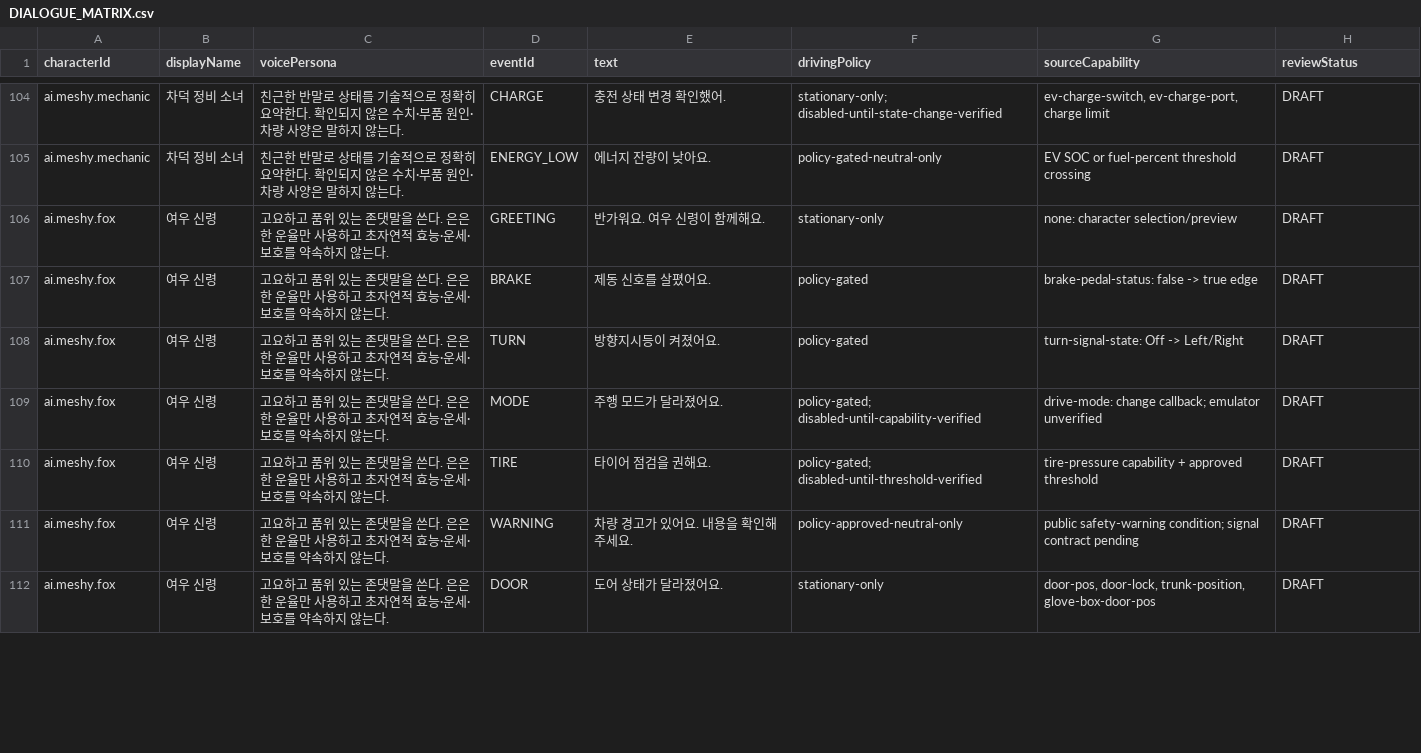
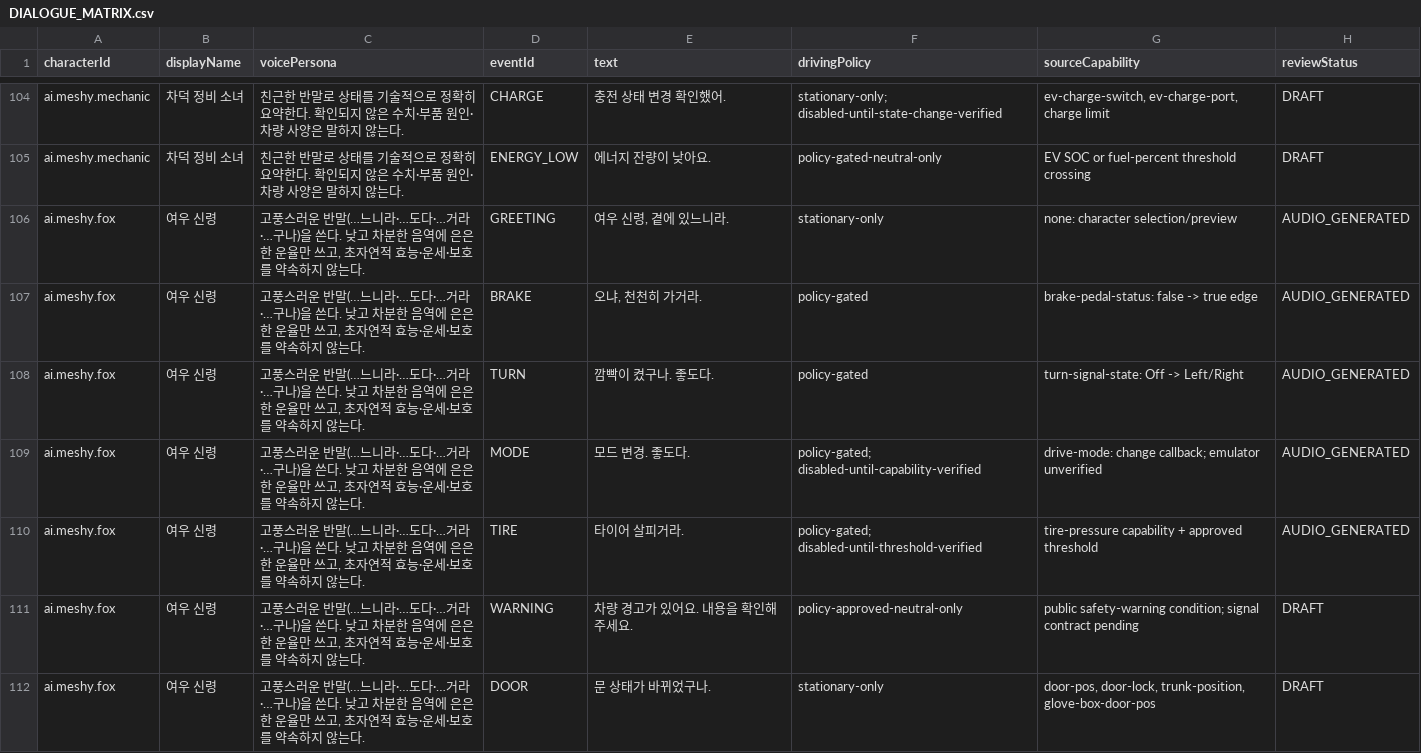
Before and after one commit to DrivePersona/Vroomi, a CSV file: docs/content/DIALOGUE_MATRIX.csv, drawn as a sheet; only a part is shown, gaps mark what is left out; the diff covers the shown part only.

```diff
--- a/docs/content/DIALOGUE_MATRIX.csv
+++ b/docs/content/DIALOGUE_MATRIX.csv
@@ -105,8 +105,8 @@
 "ai.meshy.mechanic","차덕 정비 소녀","친근한 반말로 상태를 기술적으로 정확히 요약한다. 확인되지 않은 수치·부품 원인·차량 사양은 말하지 않는다.","ENERGY_LOW","에너지 잔량이 낮아요.","policy-gated-neutral-only","EV SOC or fuel-percent threshold crossing","DRAFT"
-"ai.meshy.fox","여우 신령","고요하고 품위 있는 존댓말을 쓴다. 은은한 운율만 사용하고 초자연적 효능·운세·보호를 약속하지 않는다.","GREETING","반가워요. 여우 신령이 함께해요.","stationary-only","none: character selection/preview","DRAFT"
-"ai.meshy.fox","여우 신령","고요하고 품위 있는 존댓말을 쓴다. 은은한 운율만 사용하고 초자연적 효능·운세·보호를 약속하지 않는다.","BRAKE","제동 신호를 살폈어요.","policy-gated","brake-pedal-status: false -> true edge","DRAFT"
-"ai.meshy.fox","여우 신령","고요하고 품위 있는 존댓말을 쓴다. 은은한 운율만 사용하고 초자연적 효능·운세·보호를 약속하지 않는다.","TURN","방향지시등이 켜졌어요.","policy-gated","turn-signal-state: Off -> Left/Right","DRAFT"
-"ai.meshy.fox","여우 신령","고요하고 품위 있는 존댓말을 쓴다. 은은한 운율만 사용하고 초자연적 효능·운세·보호를 약속하지 않는다.","MODE","주행 모드가 달라졌어요.","policy-gated; disabled-until-capability-verified","drive-mode: change callback; emulator unverified","DRAFT"
-"ai.meshy.fox","여우 신령","고요하고 품위 있는 존댓말을 쓴다. 은은한 운율만 사용하고 초자연적 효능·운세·보호를 약속하지 않는다.","TIRE","타이어 점검을 권해요.","policy-gated; disabled-until-threshold-verified","tire-pressure capability + approved threshold","DRAFT"
-"ai.meshy.fox","여우 신령","고요하고 품위 있는 존댓말을 쓴다. 은은한 운율만 사용하고 초자연적 효능·운세·보호를 약속하지 않는다.","WARNING","차량 경고가 있어요. 내용을 확인해 주세요.","policy-approved-neutral-only","public safety-warning condition; signal contract pending","DRAFT"
-"ai.meshy.fox","여우 신령","고요하고 품위 있는 존댓말을 쓴다. 은은한 운율만 사용하고 초자연적 효능·운세·보호를 약속하지 않는다.","DOOR","도어 상태가 달라졌어요.","stationary-only","door-pos, door-lock, trunk-position, glove-box-door-pos","DRAFT"
+"ai.meshy.fox","여우 신령","고풍스러운 반말(…느니라·…도다·…거라·…구나)을 쓴다. 낮고 차분한 음역에 은은한 운율만 쓰고, 초자연적 효능·운세·보호를 약속하지 않는다.","GREETING","여우 신령, 곁에 있느니라.","stationary-only","none: character selection/preview","AUDIO_GENERATED"
+"ai.meshy.fox","여우 신령","고풍스러운 반말(…느니라·…도다·…거라·…구나)을 쓴다. 낮고 차분한 음역에 은은한 운율만 쓰고, 초자연적 효능·운세·보호를 약속하지 않는다.","BRAKE","오냐, 천천히 가거라.","policy-gated","brake-pedal-status: false -> true edge","AUDIO_GENERATED"
+"ai.meshy.fox","여우 신령","고풍스러운 반말(…느니라·…도다·…거라·…구나)을 쓴다. 낮고 차분한 음역에 은은한 운율만 쓰고, 초자연적 효능·운세·보호를 약속하지 않는다.","TURN","깜빡이 켰구나. 좋도다.","policy-gated","turn-signal-state: Off -> Left/Right","AUDIO_GENERATED"
+"ai.meshy.fox","여우 신령","고풍스러운 반말(…느니라·…도다·…거라·…구나)을 쓴다. 낮고 차분한 음역에 은은한 운율만 쓰고, 초자연적 효능·운세·보호를 약속하지 않는다.","MODE","모드 변경. 좋도다.","policy-gated; disabled-until-capability-verified","drive-mode: change callback; emulator unverified","AUDIO_GENERATED"
+"ai.meshy.fox","여우 신령","고풍스러운 반말(…느니라·…도다·…거라·…구나)을 쓴다. 낮고 차분한 음역에 은은한 운율만 쓰고, 초자연적 효능·운세·보호를 약속하지 않는다.","TIRE","타이어 살피거라.","policy-gated; disabled-until-threshold-verified","tire-pressure capability + approved threshold","AUDIO_GENERATED"
+"ai.meshy.fox","여우 신령","고풍스러운 반말(…느니라·…도다·…거라·…구나)을 쓴다. 낮고 차분한 음역에 은은한 운율만 쓰고, 초자연적 효능·운세·보호를 약속하지 않는다.","WARNING","차량 경고가 있어요. 내용을 확인해 주세요.","policy-approved-neutral-only","public safety-warning condition; signal contract pending","DRAFT"
+"ai.meshy.fox","여우 신령","고풍스러운 반말(…느니라·…도다·…거라·…구나)을 쓴다. 낮고 차분한 음역에 은은한 운율만 쓰고, 초자연적 효능·운세·보호를 약속하지 않는다.","DOOR","문 상태가 바뀌었구나.","stationary-only","door-pos, door-lock, trunk-position, glove-box-door-pos","DRAFT"
```
Also changed, not shown: 11 edited cells elsewhere in this file, 5 other files.
